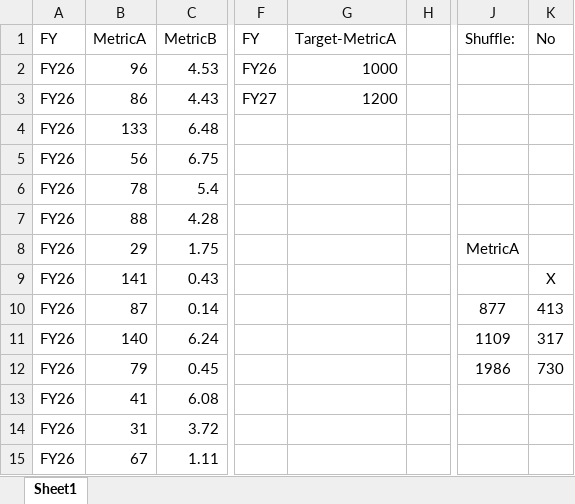
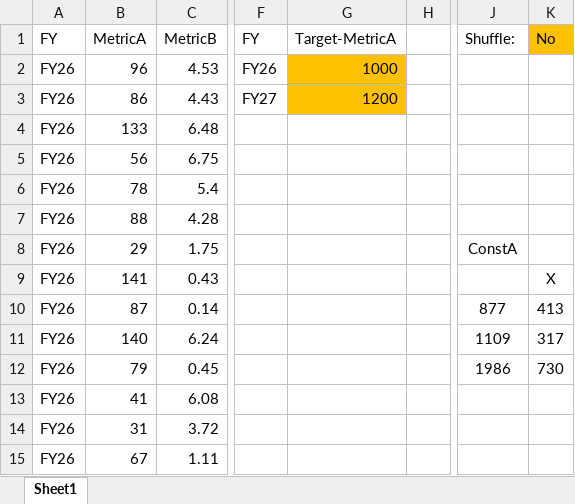
Before and after one commit to falatz30/Excel-Expert-Supply-Chain, an Excel workbook: Constraining Model.xlsx, sheet Sheet1, drawn as a sheet; only a part is shown, gaps mark what is left out; values as stored, in another font and other column widths than the file's, no borders; the diff names each change by its address in the sheet, - before the commit and + after, or states it on an @@ line.

```diff
--- a/Constraining Model.xlsx (sheet Sheet1)
+++ b/Constraining Model.xlsx (sheet Sheet1)
-K1 fill: none
+K1 fill: #FFC000
-G2:G3 fill: none
+G2:G3 fill: #FFC000
-J8 (Shuffle:): MetricA
+J8 (Shuffle:): ConstA
```
Also changed, not shown: formulas that keep their value, Capacity by Plant.xlsx, Minimum Inventory Model.xlsx.
